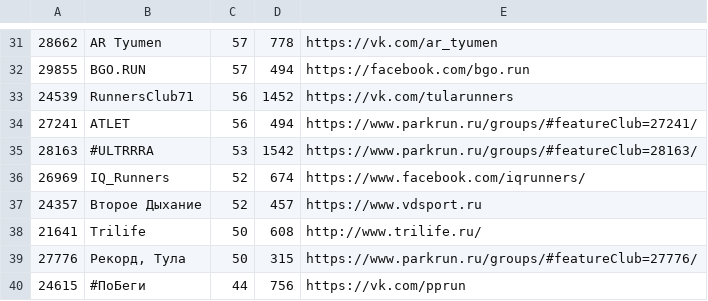
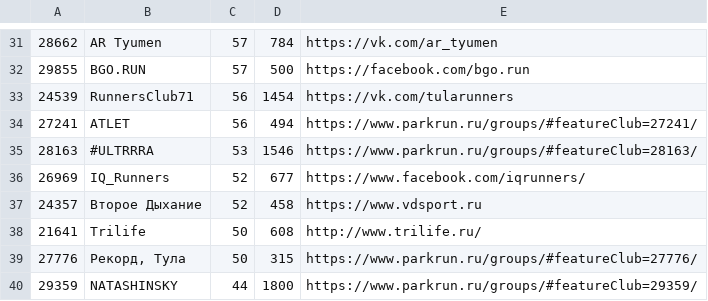
Before and after one commit to vol1ura/parkrun_bot, a CSV file: parkrun/all_clubs.csv, drawn as a sheet; only a part is shown, gaps mark what is left out; the diff covers the shown part only.

```diff
--- a/parkrun/all_clubs.csv
+++ b/parkrun/all_clubs.csv
@@ -31,10 +31,10 @@
-28662,AR Tyumen,57,778,https://vk.com/ar_tyumen
-29855,BGO.RUN,57,494,https://facebook.com/bgo.run
-24539,RunnersClub71,56,1452,https://vk.com/tularunners
+28662,AR Tyumen,57,784,https://vk.com/ar_tyumen
+29855,BGO.RUN,57,500,https://facebook.com/bgo.run
+24539,RunnersClub71,56,1454,https://vk.com/tularunners
 27241,ATLET,56,494,https://www.parkrun.ru/groups/#featureClub=27241/
-28163,#ULTRRRA,53,1542,https://www.parkrun.ru/groups/#featureClub=28163/
-26969,IQ_Runners,52,674,https://www.facebook.com/iqrunners/
-24357,Второе Дыхание,52,457,https://www.vdsport.ru
+28163,#ULTRRRA,53,1546,https://www.parkrun.ru/groups/#featureClub=28163/
+26969,IQ_Runners,52,677,https://www.facebook.com/iqrunners/
+24357,Второе Дыхание,52,458,https://www.vdsport.ru
 21641,Trilife,50,608,http://www.trilife.ru/
 27776,"Рекорд, Тула",50,315,https://www.parkrun.ru/groups/#featureClub=27776/
-24615,#ПоБеги,44,756,https://vk.com/pprun
+29359,NATASHINSKY,44,1800,https://www.parkrun.ru/groups/#featureClub=29359/
```
Also changed, not shown: 2 added rows, 2 removed rows and 27 edited cells elsewhere in this file.
